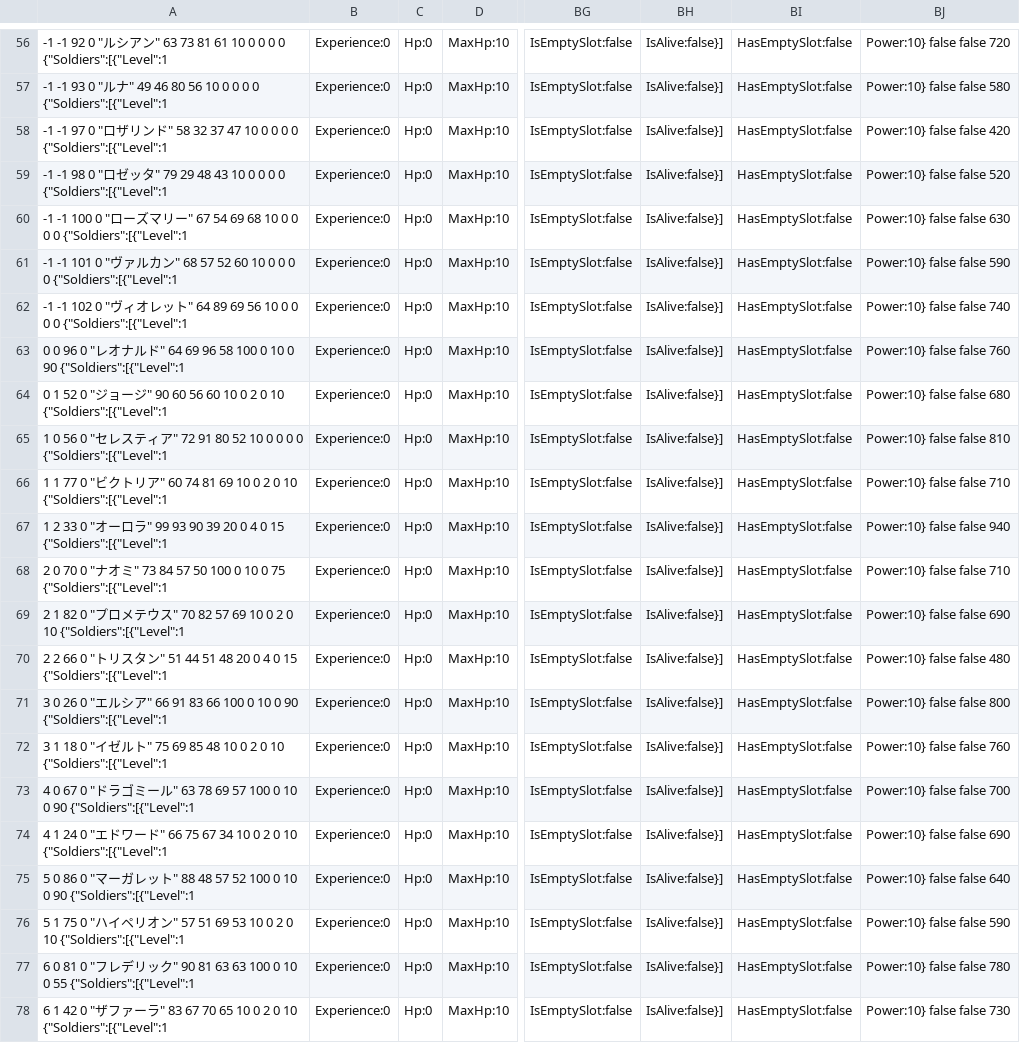
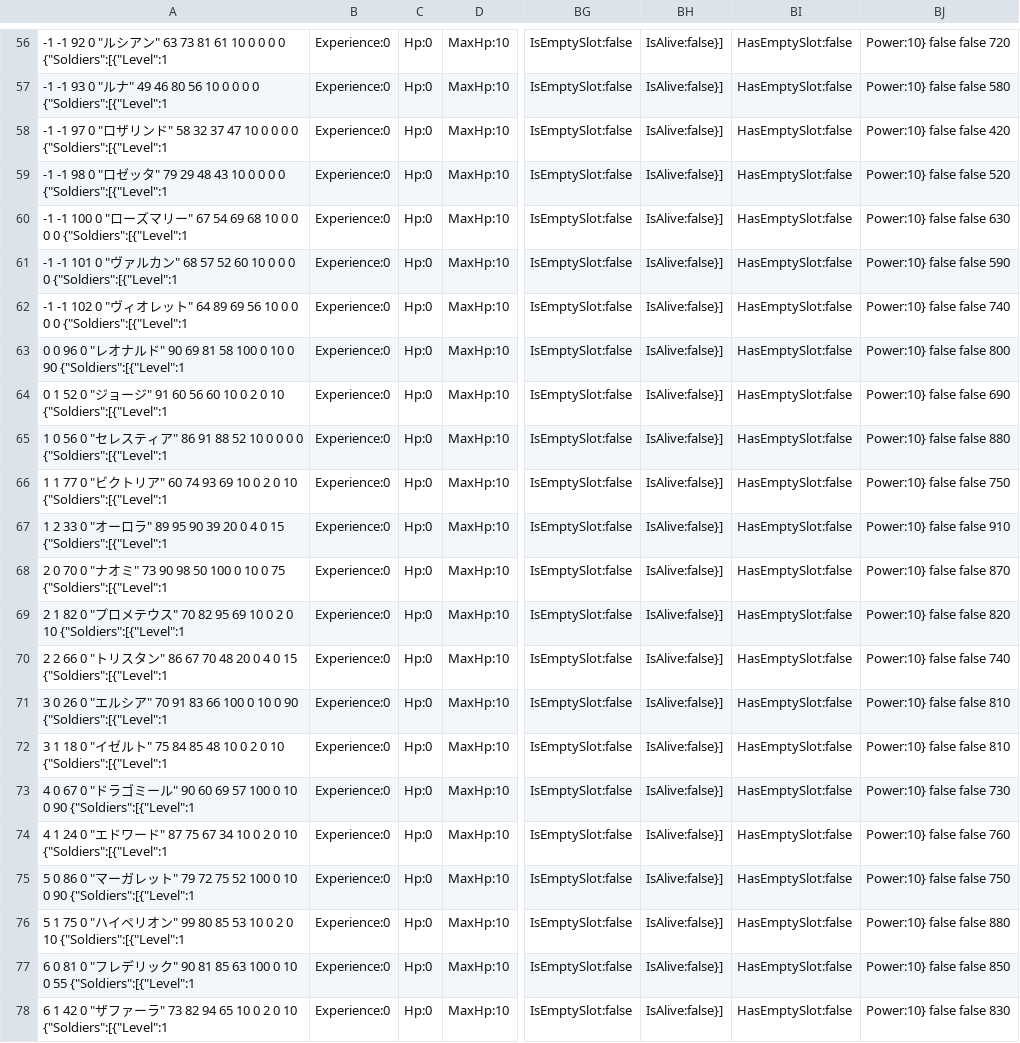
Before and after one commit to 778a0a/betrayer, a CSV file: Assets/Development/SavedData/character_data.csv, drawn as a sheet; only a part is shown, gaps mark what is left out; the diff covers the shown part only; the diff names each change by its address in the sheet, - before the commit and + after, or states it on an @@ line.

Commit message:
データ編集

```diff
--- a/Assets/Development/SavedData/character_data.csv
+++ b/Assets/Development/SavedData/character_data.csv
-A63: …ド" 64 69 96 58 100…
+A63: …ド" 90 69 81 58 100…
-BJ63: Power:10} false false 760
+BJ63: Power:10} false false 800
-A64: …ジ" 90 60 56…
+A64: …ジ" 91 60 56…
-BJ64: Power:10} false false 680
+BJ64: Power:10} false false 690
-A65: …ア" 72 91 80 52 10…
+A65: …ア" 86 91 88 52 10…
-BJ65: Power:10} false false 810
+BJ65: Power:10} false false 880
-A66: …60 74 81 69 10…
+A66: …60 74 93 69 10…
-BJ66: Power:10} false false 710
+BJ66: Power:10} false false 750
-A67: …ラ" 99 93 90 39…
+A67: …ラ" 89 95 90 39…
-BJ67: Power:10} false false 940
+BJ67: Power:10} false false 910
-A68: …" 73 84 57 50 100…
+A68: …" 73 90 98 50 100…
-BJ68: Power:10} false false 710
+BJ68: Power:10} false false 870
-A69: …70 82 57 69 10…
+A69: …70 82 95 69 10…
-BJ69: Power:10} false false 690
+BJ69: Power:10} false false 820
-A70: …ン" 51 44 51 48 20…
+A70: …ン" 86 67 70 48 20…
-BJ70: Power:10} false false 480
+BJ70: Power:10} false false 740
-A71: …ア" 66 91 83…
+A71: …ア" 70 91 83…
-BJ71: Power:10} false false 800
+BJ71: Power:10} false false 810
-A72: …" 75 69 85 48…
+A72: …" 75 84 85 48…
-BJ72: Power:10} false false 760
+BJ72: Power:10} false false 810
-A73: …ル" 63 78 69 57…
+A73: …ル" 90 60 69 57…
-BJ73: Power:10} false false 700
+BJ73: Power:10} false false 730
-A74: …ド" 66 75 67…
+A74: …ド" 87 75 67…
-BJ74: Power:10} false false 690
+BJ74: Power:10} false false 760
-A75: …ト" 88 48 57 52 100…
+A75: …ト" 79 72 75 52 100…
-BJ75: Power:10} false false 640
+BJ75: Power:10} false false 750
-A76: …ン" 57 51 69 53 10…
+A76: …ン" 99 80 85 53 10…
-BJ76: Power:10} false false 590
+BJ76: Power:10} false false 880
-A77: …90 81 63 63 100…
+A77: …90 81 85 63 100…
-BJ77: Power:10} false false 780
+BJ77: Power:10} false false 850
-A78: …ラ" 83 67 70 65 10…
+A78: …ラ" 73 82 94 65 10…
-BJ78: Power:10} false false 730
+BJ78: Power:10} false false 830
```
Also changed, not shown: 42 edited cells elsewhere in this file.
